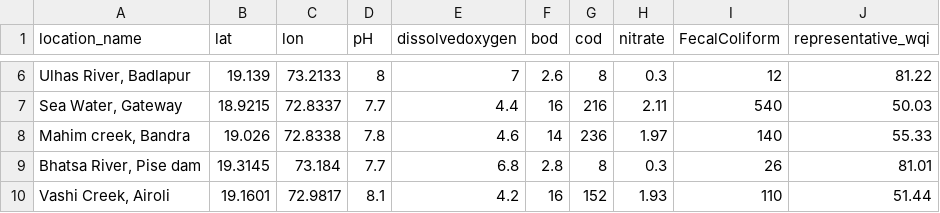
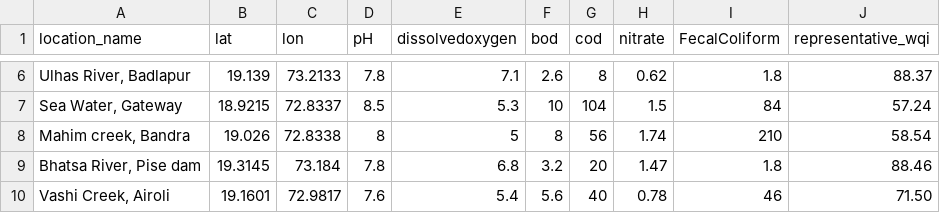
Before and after one commit to jatharva04/Evaluating-Water-and-Air-Quality, a CSV file: water_rep_data.csv, drawn as a sheet; only a part is shown, gaps mark what is left out; the diff covers the shown part only; the diff names each change by its address in the sheet, - before the commit and + after, or states it on an @@ line.

```diff
--- a/water_rep_data.csv
+++ b/water_rep_data.csv
-D6 (pH): 8
+D6 (pH): 7.8
-E6 (dissolvedoxygen): 7
+E6 (dissolvedoxygen): 7.1
-H6 (nitrate): 0.3
+H6 (nitrate): 0.62
-I6 (FecalColiform): 12
+I6 (FecalColiform): 1.8
-J6 (representative_wqi): 81.22
+J6 (representative_wqi): 88.37
-D7 (pH): 7.7
+D7 (pH): 8.5
-E7 (dissolvedoxygen): 4.4
+E7 (dissolvedoxygen): 5.3
-F7 (bod): 16
+F7 (bod): 10
-G7 (cod): 216
+G7 (cod): 104
-H7 (nitrate): 2.11
+H7 (nitrate): 1.5
-I7 (FecalColiform): 540
+I7 (FecalColiform): 84
-J7 (representative_wqi): 50.03
+J7 (representative_wqi): 57.24
-D8 (pH): 7.8
+D8 (pH): 8
-E8 (dissolvedoxygen): 4.6
+E8 (dissolvedoxygen): 5
-F8 (bod): 14
+F8 (bod): 8
-G8 (cod): 236
+G8 (cod): 56
-H8 (nitrate): 1.97
+H8 (nitrate): 1.74
-I8 (FecalColiform): 140
+I8 (FecalColiform): 210
-J8 (representative_wqi): 55.33
+J8 (representative_wqi): 58.54
-D9 (pH): 7.7
+D9 (pH): 7.8
-F9 (bod): 2.8
+F9 (bod): 3.2
-G9 (cod): 8
+G9 (cod): 20
-H9 (nitrate): 0.3
+H9 (nitrate): 1.47
-I9 (FecalColiform): 26
+I9 (FecalColiform): 1.8
-J9 (representative_wqi): 81.01
+J9 (representative_wqi): 88.46
-D10 (pH): 8.1
+D10 (pH): 7.6
-E10 (dissolvedoxygen): 4.2
+E10 (dissolvedoxygen): 5.4
-F10 (bod): 16
+F10 (bod): 5.6
-G10 (cod): 152
+G10 (cod): 40
-H10 (nitrate): 1.93
+H10 (nitrate): 0.78
-I10 (FecalColiform): 110
+I10 (FecalColiform): 46
-J10 (representative_wqi): 51.44
+J10 (representative_wqi): 71.50
```
Also changed, not shown: 80 edited cells elsewhere in this file, 7 other files.
